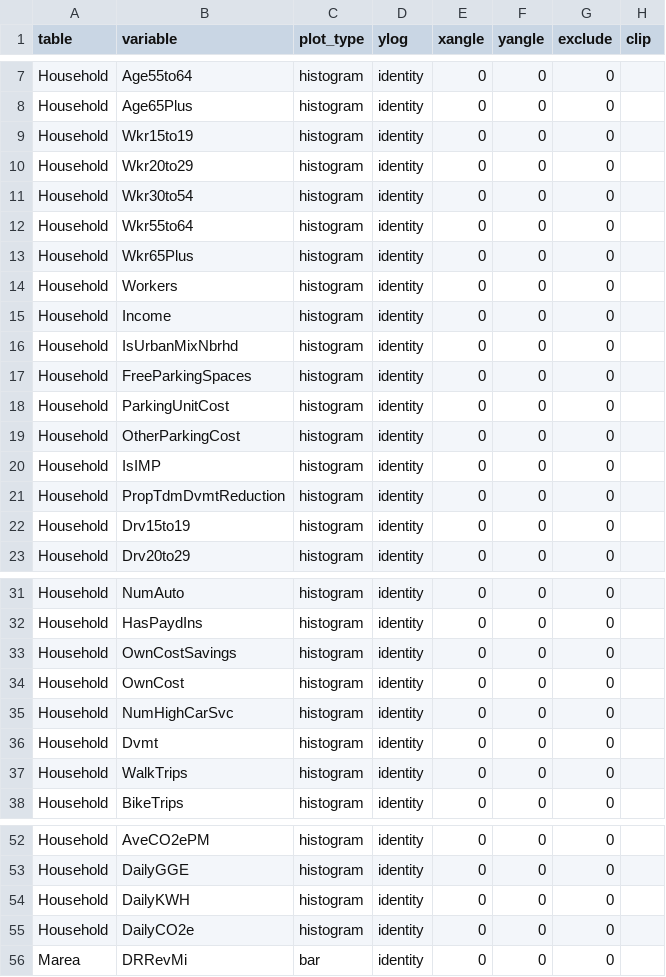
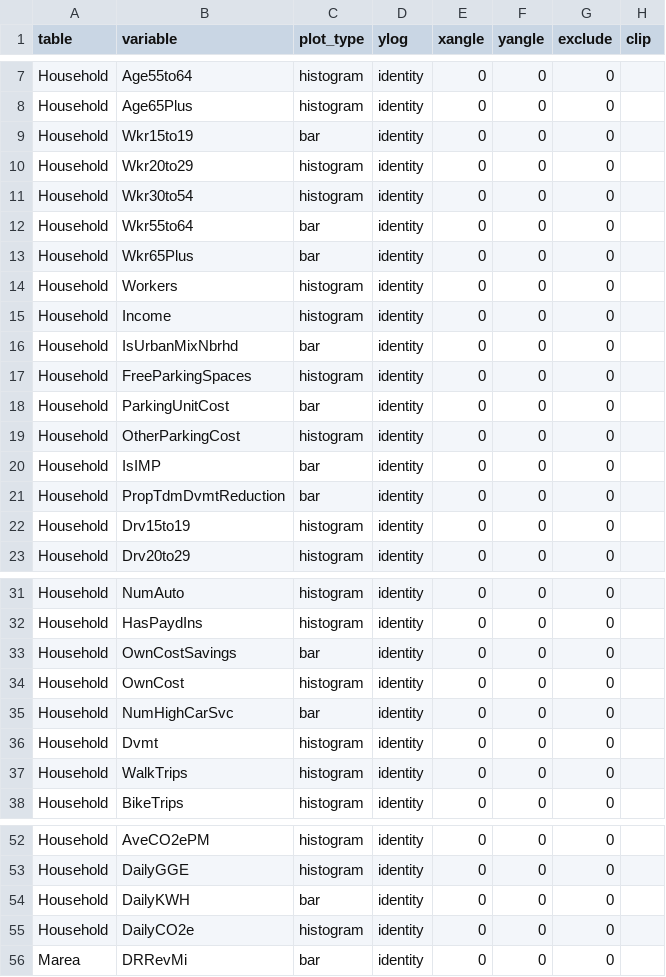
Before and after one commit to RSGInc/VisionEval-Docs, a CSV file: user_guide/data/plot_settings_results.csv, drawn as a sheet; only a part is shown, gaps mark what is left out.

Commit message:
adding results plot file

```diff
--- a/user_guide/data/plot_settings_results.csv
+++ b/user_guide/data/plot_settings_results.csv
@@ -8,15 +8,15 @@ Household,Age55to64,histogram,identity,0,0,0,
 Household,Age65Plus,histogram,identity,0,0,0,
-Household,Wkr15to19,histogram,identity,0,0,0,
+Household,Wkr15to19,bar,identity,0,0,0,
 Household,Wkr20to29,histogram,identity,0,0,0,
 Household,Wkr30to54,histogram,identity,0,0,0,
-Household,Wkr55to64,histogram,identity,0,0,0,
-Household,Wkr65Plus,histogram,identity,0,0,0,
+Household,Wkr55to64,bar,identity,0,0,0,
+Household,Wkr65Plus,bar,identity,0,0,0,
 Household,Workers,histogram,identity,0,0,0,
 Household,Income,histogram,identity,0,0,0,
-Household,IsUrbanMixNbrhd,histogram,identity,0,0,0,
+Household,IsUrbanMixNbrhd,bar,identity,0,0,0,
 Household,FreeParkingSpaces,histogram,identity,0,0,0,
-Household,ParkingUnitCost,histogram,identity,0,0,0,
+Household,ParkingUnitCost,bar,identity,0,0,0,
 Household,OtherParkingCost,histogram,identity,0,0,0,
-Household,IsIMP,histogram,identity,0,0,0,
-Household,PropTdmDvmtReduction,histogram,identity,0,0,0,
+Household,IsIMP,bar,identity,0,0,0,
+Household,PropTdmDvmtReduction,bar,identity,0,0,0,
 Household,Drv15to19,histogram,identity,0,0,0,
@@ -32,5 +32,5 @@ Household,NumAuto,histogram,identity,0,0,0,
 Household,HasPaydIns,histogram,identity,0,0,0,
-Household,OwnCostSavings,histogram,identity,0,0,0,
+Household,OwnCostSavings,bar,identity,0,0,0,
 Household,OwnCost,histogram,identity,0,0,0,
-Household,NumHighCarSvc,histogram,identity,0,0,0,
+Household,NumHighCarSvc,bar,identity,0,0,0,
 Household,Dvmt,histogram,identity,0,0,0,
@@ -53,3 +53,3 @@ Household,AveCO2ePM,histogram,identity,0,0,0,
 Household,DailyGGE,histogram,identity,0,0,0,
-Household,DailyKWH,histogram,identity,0,0,0,
+Household,DailyKWH,bar,identity,0,0,0,
 Household,DailyCO2e,histogram,identity,0,0,0,
```
